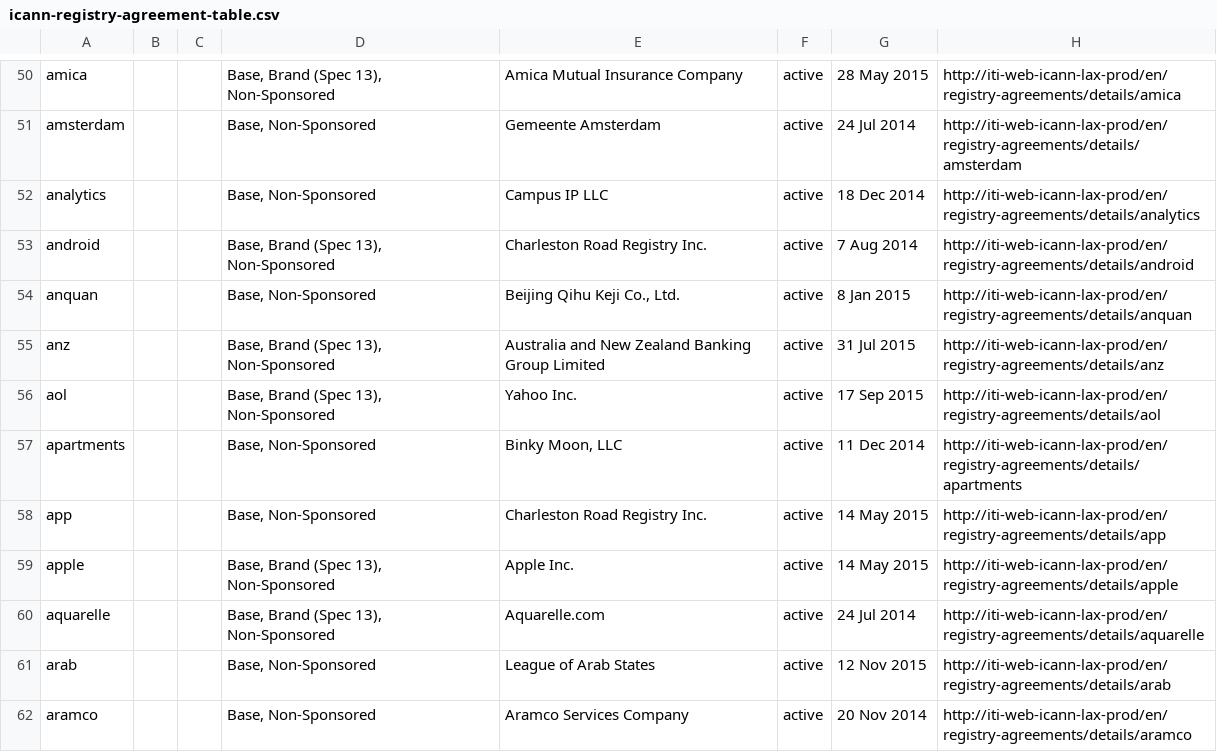
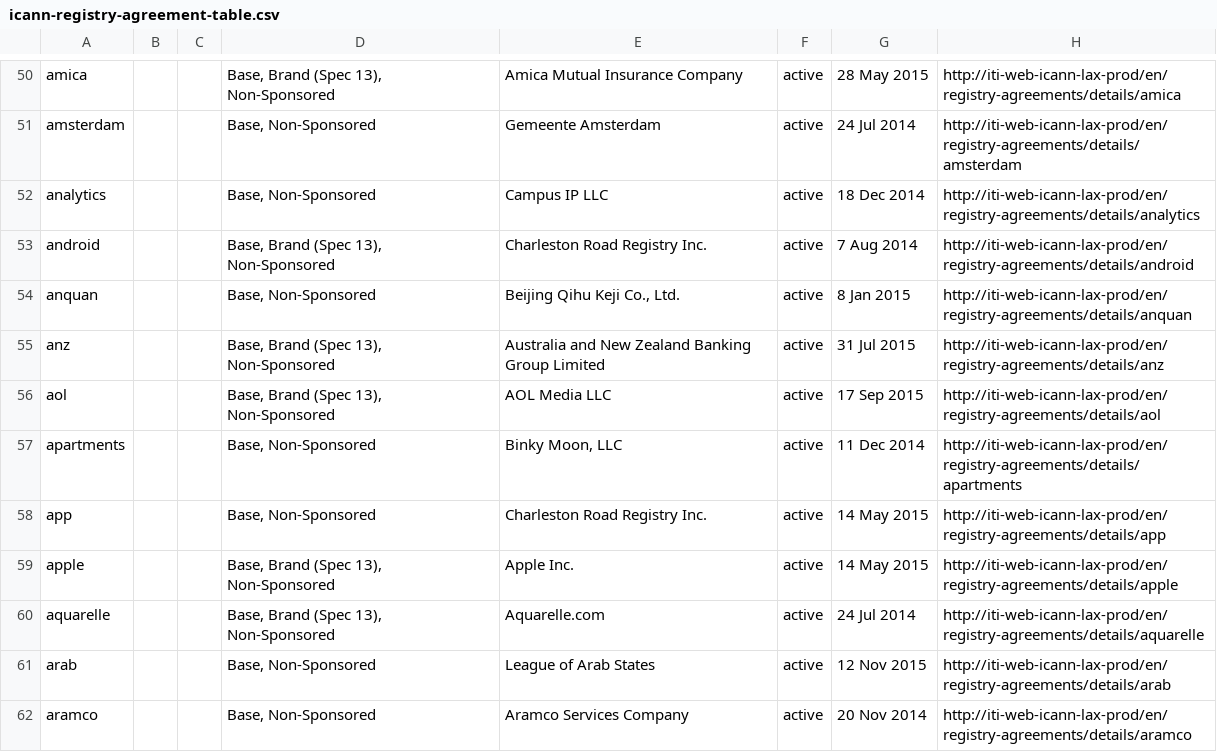
Before and after one commit to case/iana-data, a CSV file: data/source/icann-registry-agreement-table.csv, drawn as a sheet; only a part is shown, gaps mark what is left out.

```diff
--- a/data/source/icann-registry-agreement-table.csv
+++ b/data/source/icann-registry-agreement-table.csv
@@ -55,3 +55,3 @@
 "anz",,,"Base, Brand (Spec 13), Non-Sponsored","Australia and New Zealand Banking Group Limited","active","31 Jul 2015","http://iti-web-icann-lax-prod/en/registry-agreements/details/anz"
-"aol",,,"Base, Brand (Spec 13), Non-Sponsored","Yahoo Inc.","active","17 Sep 2015","http://iti-web-icann-lax-prod/en/registry-agreements/details/aol"
+"aol",,,"Base, Brand (Spec 13), Non-Sponsored","AOL Media LLC","active","17 Sep 2015","http://iti-web-icann-lax-prod/en/registry-agreements/details/aol"
 "apartments",,,"Base, Non-Sponsored","Binky Moon, LLC","active","11 Dec 2014","http://iti-web-icann-lax-prod/en/registry-agreements/details/apartments"
```
Also changed, not shown: 6 other files.
